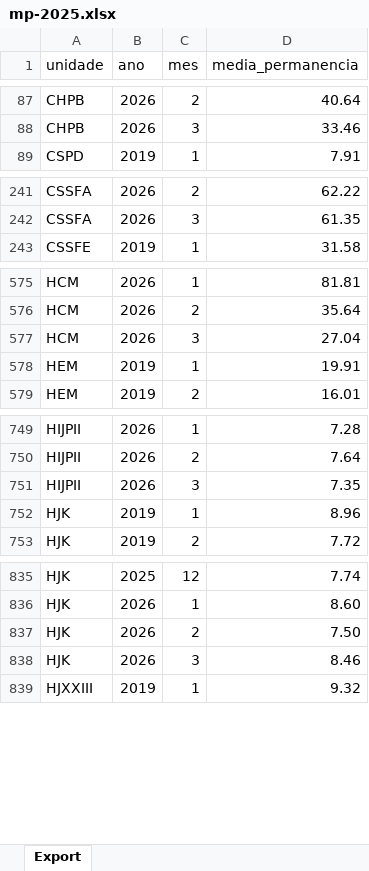
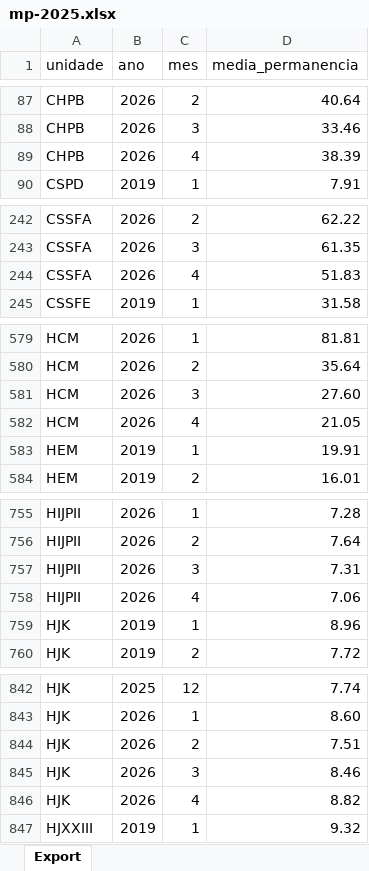
Before and after one commit to transparencia-mg/fhemig_media-de-permanencia-hospitalar, an Excel workbook: upload/mp-2025.xlsx, sheet Export, drawn as a sheet; only a part is shown, gaps mark what is left out; values as stored, in another font and other column widths than the file's, no borders; addresses are those after the commit; the diff covers the shown part only; the diff names each change by its address in the sheet, - before the commit and + after, or states it on an @@ line.

Commit message:
Carregando dados de abril/2026

```diff
--- a/upload/mp-2025.xlsx (sheet Export)
+++ b/upload/mp-2025.xlsx (sheet Export)
+row 89: CHPB | 2026 | 4 | 38.39
+row 244: CSSFA | 2026 | 4 | 51.83
-D581 (media_permanencia): 27.04
+D581 (media_permanencia): 27.60
+row 582: HCM | 2026 | 4 | 21.05
-D757 (media_permanencia): 7.35
+D757 (media_permanencia): 7.31
+row 758: HIJPII | 2026 | 4 | 7.06
-D844 (media_permanencia): 7.50
+D844 (media_permanencia): 7.51
+row 846: HJK | 2026 | 4 | 8.82
```
Also changed, not shown: 10 added rows elsewhere in this sheet.
